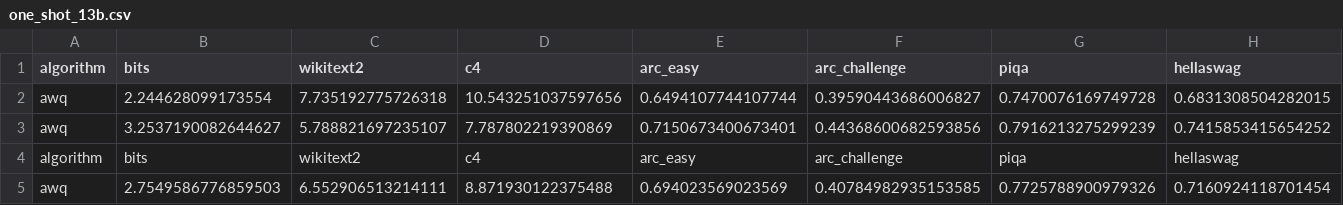
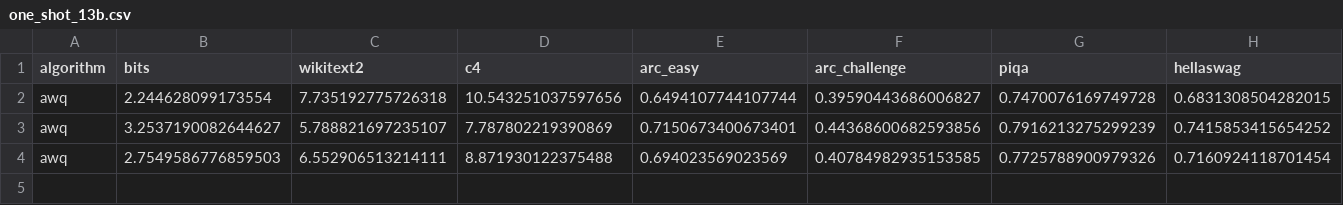
Before and after one commit to dlwns147/nsgaquant, a CSV file: acl/rebuttal/one_shot_13b.csv, drawn as a sheet; only a part is shown; rows hold the shown columns only; the diff names each change by its address in the sheet, - before the commit and + after, or states it on an @@ line.

```diff
--- a/acl/rebuttal/one_shot_13b.csv
+++ b/acl/rebuttal/one_shot_13b.csv
-row 4: algorithm | bits | wikitext2 | c4 | arc_easy | arc_challenge | piqa | hellaswag
```
Also changed, not shown: acl/rebuttal/greedy_7b.csv, 20 other files.
